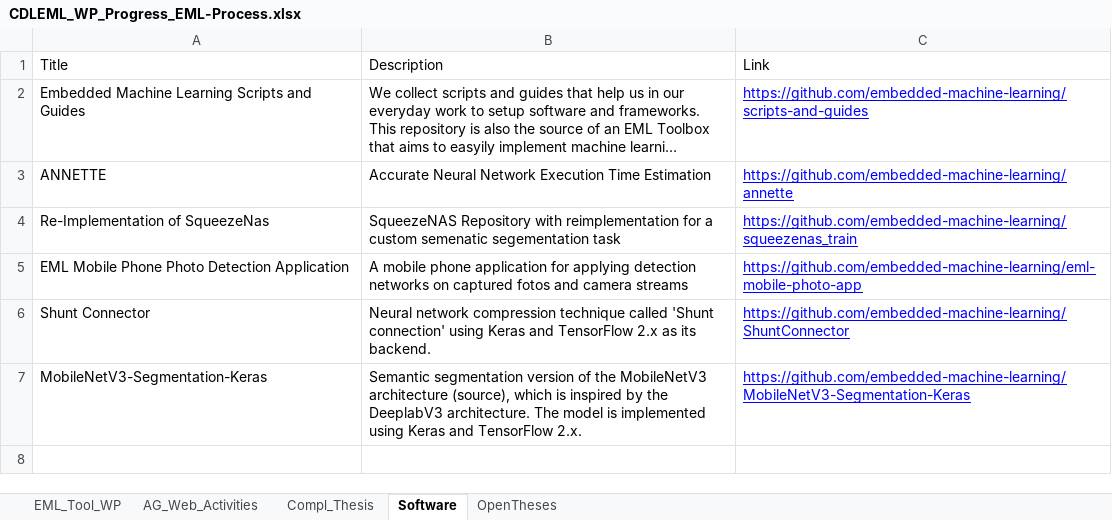
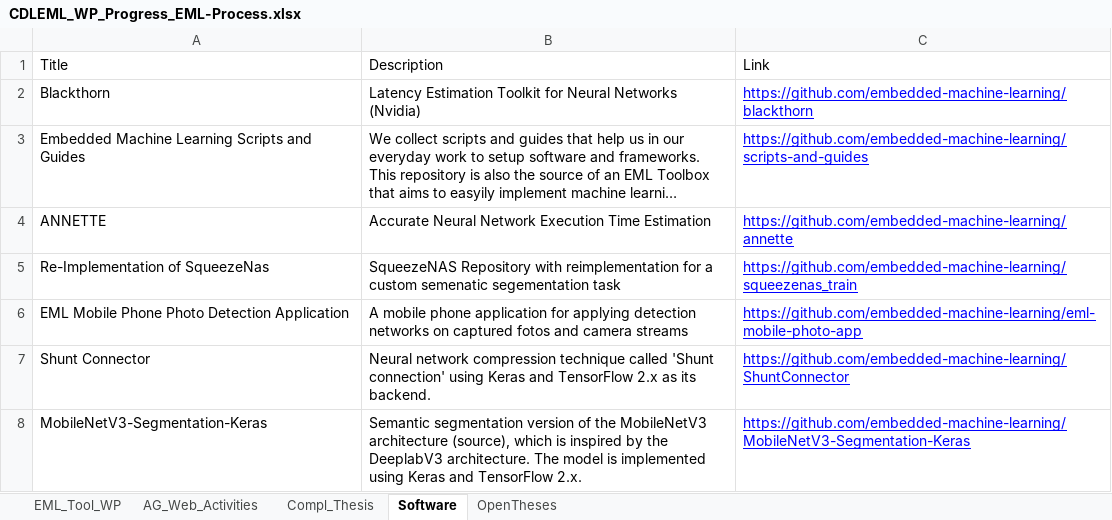
Before and after one commit to embedded-machine-learning/webpage, an Excel workbook: _data/CDLEML_WP_Progress_EML-Process.xlsx, sheet Software, drawn as a sheet; long unchanged cells end in …; values as stored, in another font and other column widths than the file's, no borders; the diff names each change by its address in the sheet, - before the commit and + after, or states it on an @@ line.

```diff
--- a/_data/CDLEML_WP_Progress_EML-Process.xlsx (sheet Software)
+++ b/_data/CDLEML_WP_Progress_EML-Process.xlsx (sheet Software)
+row 2: Blackthorn | Latency Estimation Toolkit for Neural Networks (Nvidia) | https://github.com/embedded-machine-learning/blackthorn
```
Also changed, not shown: sheet EML_Tool_WP, sheet OpenTheses, charts or pictures, 1 other file.
